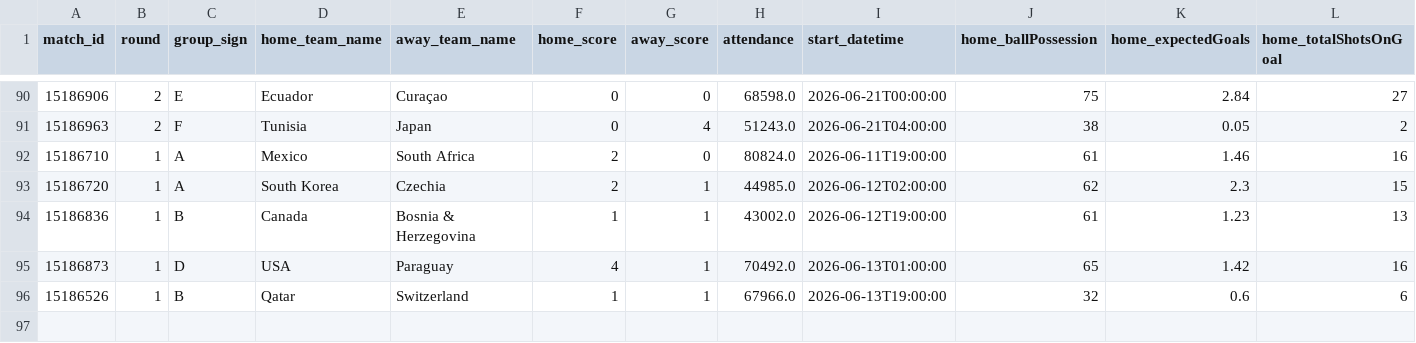
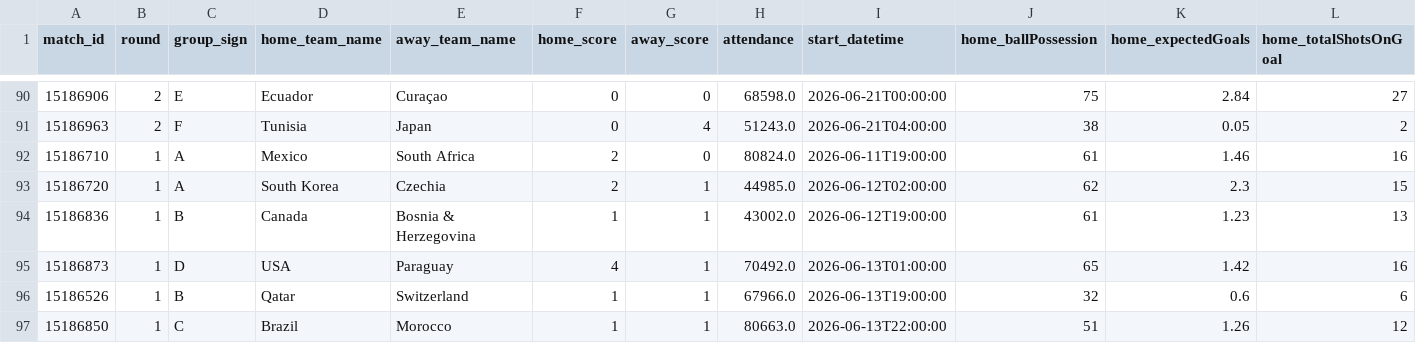
Before and after one commit to bnjmnnnn/Mundial_2026_data, a CSV file: data/gold/match_ml_dataset.csv, drawn as a sheet; only a part is shown, gaps mark what is left out; rows hold the shown columns only; the diff names each change by its address in the sheet, - before the commit and + after, or states it on an @@ line.

```diff
--- a/data/gold/match_ml_dataset.csv
+++ b/data/gold/match_ml_dataset.csv
+row 97: 15186850 | 1 | C | Brazil | Morocco | 1 | 1 | 80663.0 | 2026-06-13T22:00:00 | 51 | 1.26 | 12
```
Also changed, not shown: data/gold/team_features.csv, data/gold/team_tournament_agg.csv, 27 other files.
